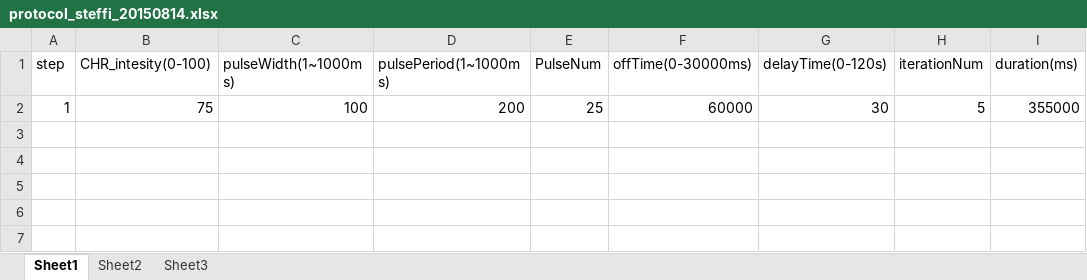
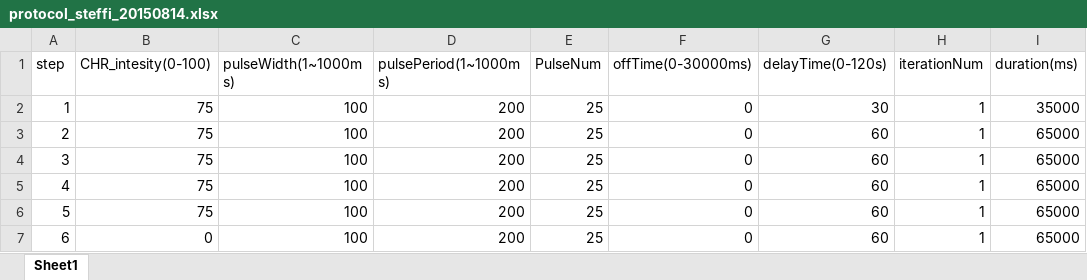
Before and after one commit to arobie/FlyBubbleParamFiles, an Excel workbook: protocol_steffi_20150814.xlsx, sheet Sheet1, drawn as a sheet; values as stored, in another font and other column widths than the file's, no borders; the diff names each change by its address in the sheet, - before the commit and + after, or states it on an @@ line.

Commit message:
fixed protocols 30 mex delay period

```diff
--- a/protocol_steffi_20150814.xlsx (sheet Sheet1)
+++ b/protocol_steffi_20150814.xlsx (sheet Sheet1)
-sheet tab: Sheet2
-sheet tab: Sheet3
-F2 (offTime(0-30000ms)): 60000
+F2 (offTime(0-30000ms)): 0
-H2 (iterationNum): 5
+H2 (iterationNum): 1
-I2 (duration(ms)): 355000
+I2 (duration(ms)): 35000
+row 3: 2 | 75 | 100 | 200 | 25 | 0 | 60 | 1 | 65000
+row 4: 3 | 75 | 100 | 200 | 25 | 0 | 60 | 1 | 65000
+row 5: 4 | 75 | 100 | 200 | 25 | 0 | 60 | 1 | 65000
+row 6: 5 | 75 | 100 | 200 | 25 | 0 | 60 | 1 | 65000
+row 7: 6 | 0 | 100 | 200 | 25 | 0 | 60 | 1 | 65000
```
Also changed, not shown: protocol_andy_sensory_20150814.xlsx, 3 other files.
